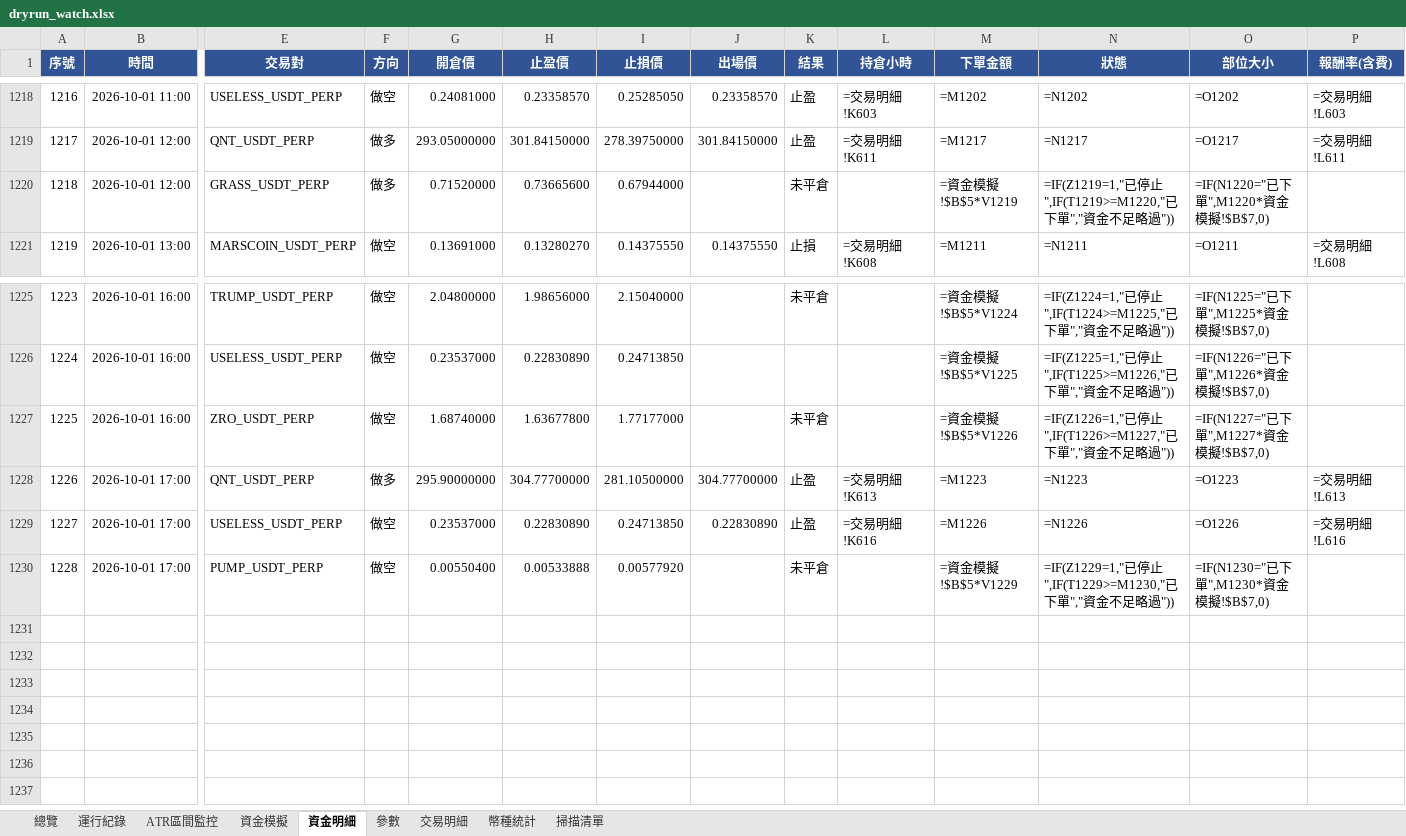
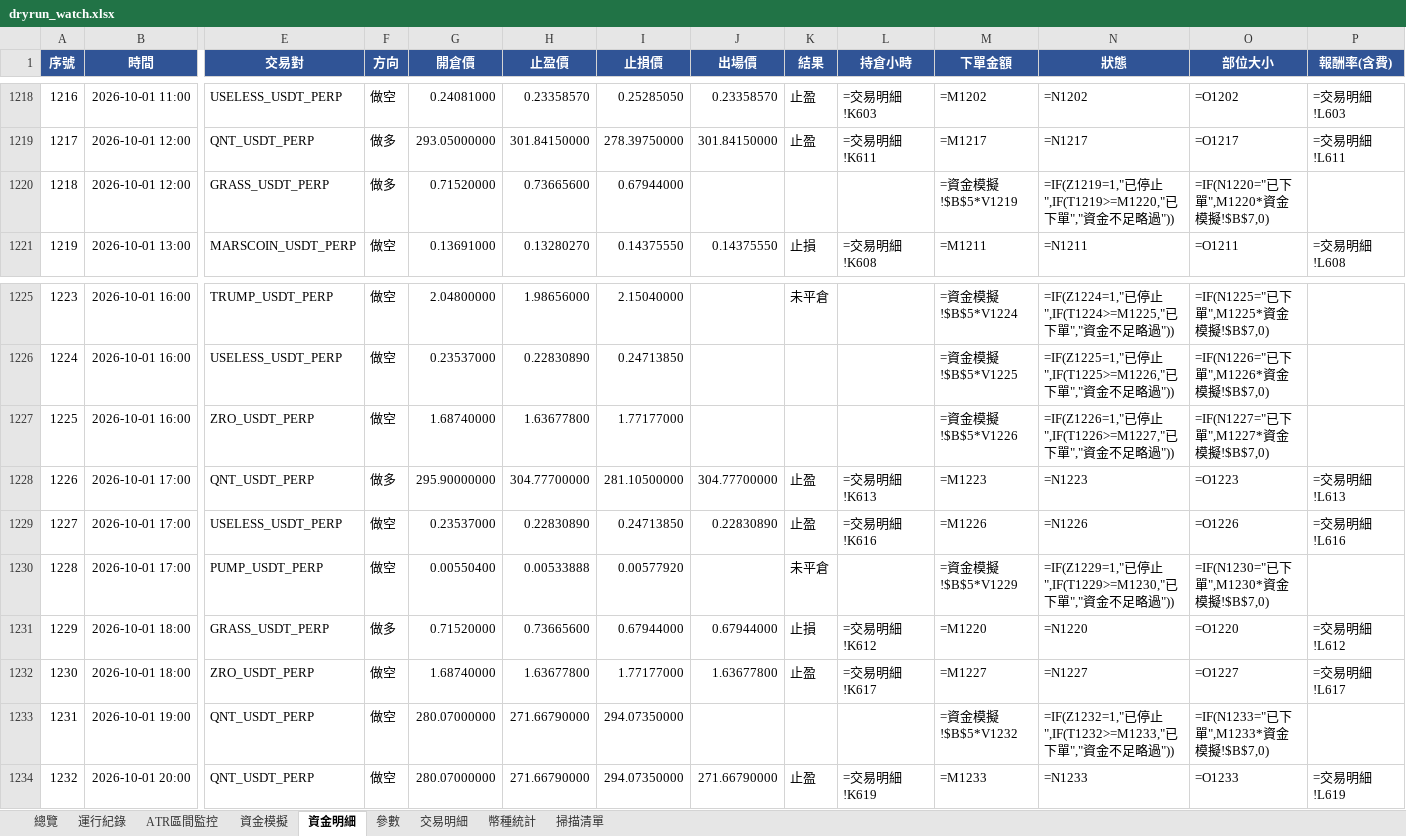
Before and after one commit to timzen43210/Crypto_Trader, an Excel workbook: output/dryrun_watch.xlsx, sheet 資金明細, drawn as a sheet; only a part is shown, gaps mark what is left out; values as stored, in another font and other column widths than the file's, no borders; formulas without a stored value are shown as written; conditional formats not drawn; rows hold the shown columns only; the diff names each change by its address in the sheet, - before the commit and + after, or states it on an @@ line.

```diff
--- a/output/dryrun_watch.xlsx (sheet 資金明細)
+++ b/output/dryrun_watch.xlsx (sheet 資金明細)
-K1220 (結果): 未平倉
+K1220 (結果): (empty)
-K1227 (結果): 未平倉
+K1227 (結果): (empty)
+row 1231: 1229 | 2026-10-01 18:00 | GRASS_USDT_PERP | 做多 | 0.71520000 | 0.73665600 | 0.67944000 | 0.67944000 | 止損 | =交易明細!K612 | =M1220 | =N1220 | =O1220 | =交易明細!L612
+row 1232: 1230 | 2026-10-01 18:00 | ZRO_USDT_PERP | 做空 | 1.68740000 | 1.63677800 | 1.77177000 | 1.63677800 | 止盈 | =交易明細!K617 | =M1227 | =N1227 | =O1227 | =交易明細!L617
+row 1233: 1231 | 2026-10-01 19:00 | QNT_USDT_PERP | 做空 | 280.07000000 | 271.66790000 | 294.07350000 |  |  |  | =資金模擬!$B$5*V1232 | =IF(Z1232=1,"已停止",IF(T1232>=M1233,"已下單","資金不足略過")) | =IF(N1233="已下單",M1233*資金模擬!$B$7,0)
+row 1234: 1232 | 2026-10-01 20:00 | QNT_USDT_PERP | 做空 | 280.07000000 | 271.66790000 | 294.07350000 | 271.66790000 | 止盈 | =交易明細!K619 | =M1233 | =N1233 | =O1233 | =交易明細!L619
```
Also changed, not shown: sheet 幣種統計, sheet 交易明細, sheet 總覽, sheet 資金模擬, sheet ATR區間監控, sheet 運行紀錄, 2 more sheets, charts or pictures, output/dryrun_rev.xlsx, output/dryrun_rev_wide.xlsx, 4 other files.
